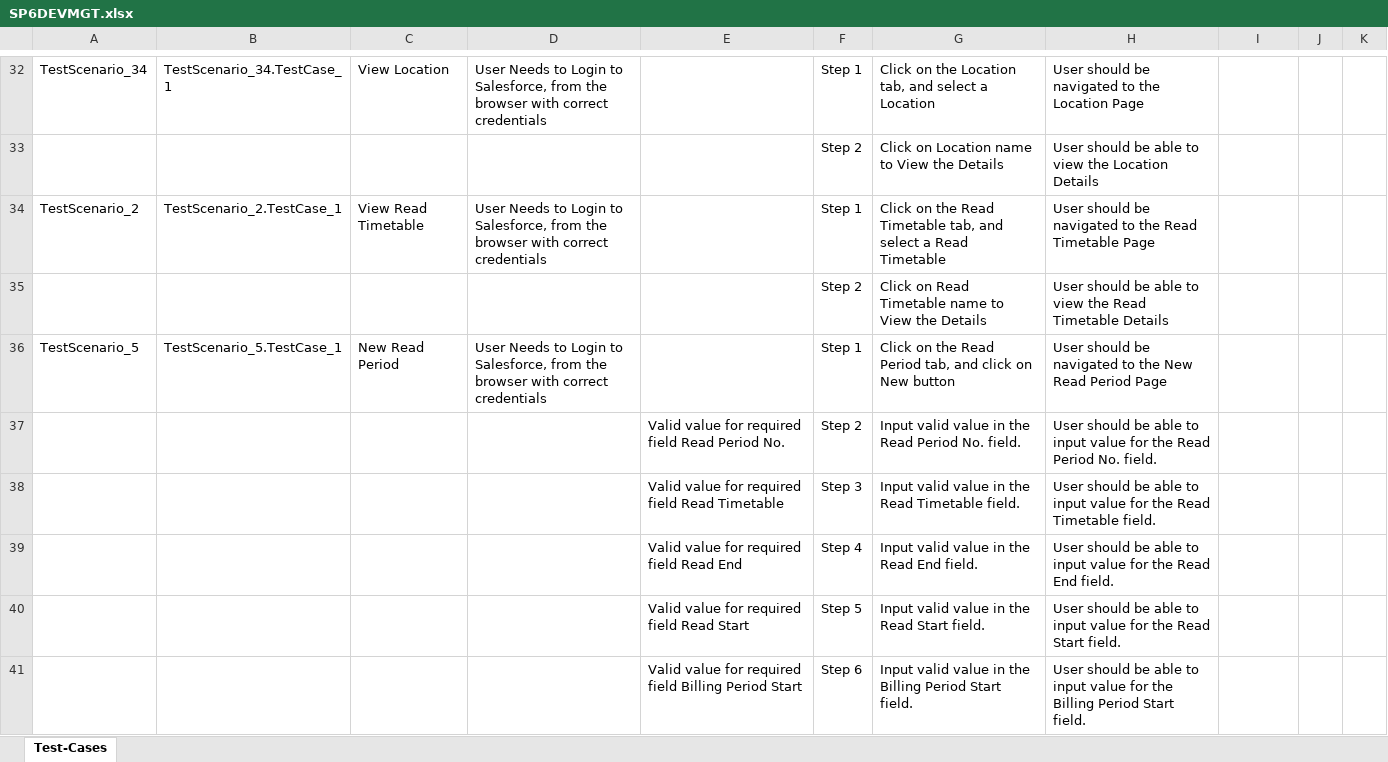
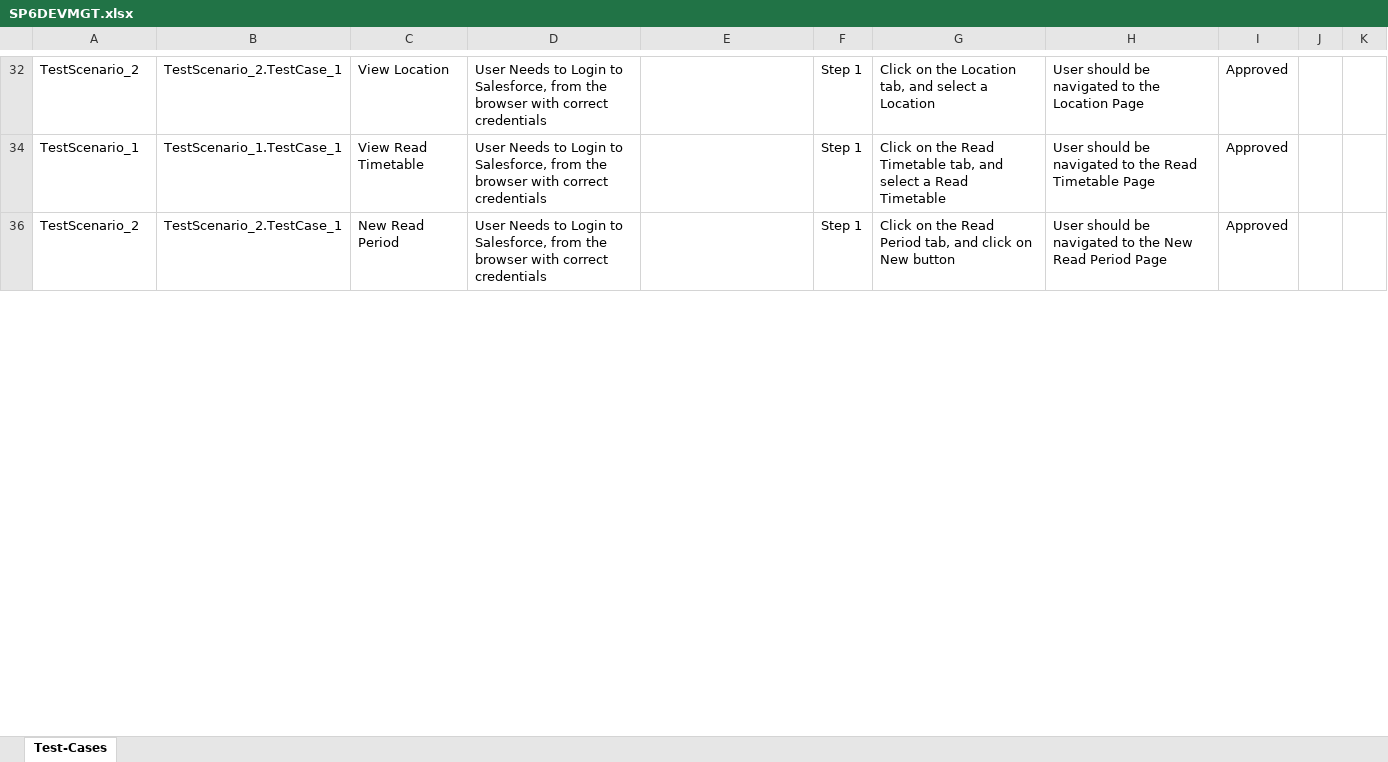
Before and after one commit to ShaikMohamedIrfan/NewSeswaterProject, an Excel workbook: SP6DEVMGT.xlsx, sheet Test-Cases, drawn as a sheet; only a part is shown, gaps mark what is left out; values as stored, in another font and other column widths than the file's, no borders; table styles not drawn; the diff covers the shown part only; the diff names each change by its address in the sheet, - before the commit and + after, or states it on an @@ line.

```diff
--- a/SP6DEVMGT.xlsx (sheet Test-Cases)
+++ b/SP6DEVMGT.xlsx (sheet Test-Cases)
-A32: TestScenario_34
+A32: TestScenario_2
-B32: TestScenario_34.TestCase_1
+B32: TestScenario_2.TestCase_1
-I32: (empty)
+I32: Approved
@@ row 33 hidden:  |  |  |  |  | Step 2 | Click on Location name to View the Details | User should be able to view the Location Details @@
-A34: TestScenario_2
+A34: TestScenario_1
-B34: TestScenario_2.TestCase_1
+B34: TestScenario_1.TestCase_1
-I34: (empty)
+I34: Approved
@@ row 35 hidden:  |  |  |  |  | Step 2 | Click on Read Timetable name to View the Details | User should be able to view the Read Timetable Details @@
-A36: TestScenario_5
+A36: TestScenario_2
-B36: TestScenario_5.TestCase_1
+B36: TestScenario_2.TestCase_1
-I36: (empty)
+I36: Approved
@@ row 37 hidden:  |  |  |  | Valid value for required field Read Period No. | Step 2 | Input valid value in the Read Period No. field. | User should be able to input value for the Read Period No. field. @@
@@ row 38 hidden:  |  |  |  | Valid value for required field Read Timetable | Step 3 | Input valid value in the Read Timetable field. | User should be able to input value for the Read Timetable field. @@
@@ row 39 hidden:  |  |  |  | Valid value for required field Read End | Step 4 | Input valid value in the Read End field. | User should be able to input value for the Read End field. @@
@@ row 40 hidden:  |  |  |  | Valid value for required field Read Start | Step 5 | Input valid value in the Read Start field. | User should be able to input value for the Read Start field. @@
@@ row 41 hidden:  |  |  |  | Valid value for required field Billing Period Start | Step 6 | Input valid value in the Billing Period Start field. | User should be able to input value for the Billing Period Start field. @@
```
Also changed, not shown: 40 hidden or unhidden rows and 30 edited cells elsewhere in this sheet.
